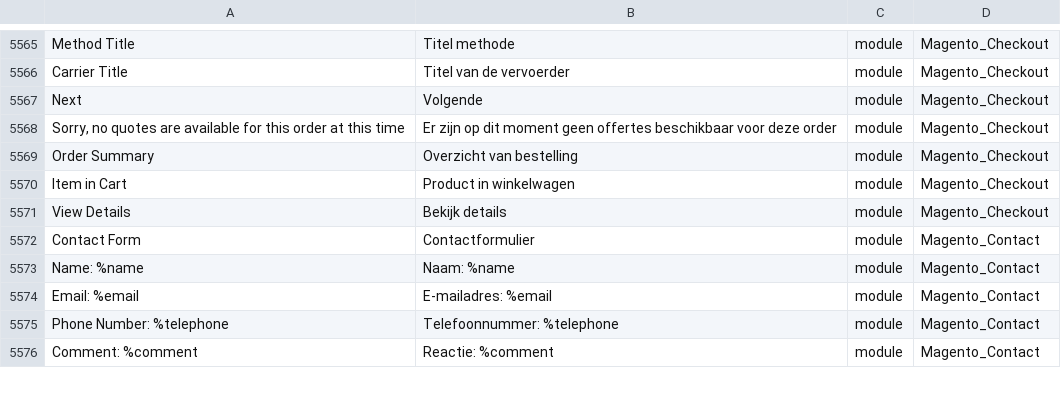
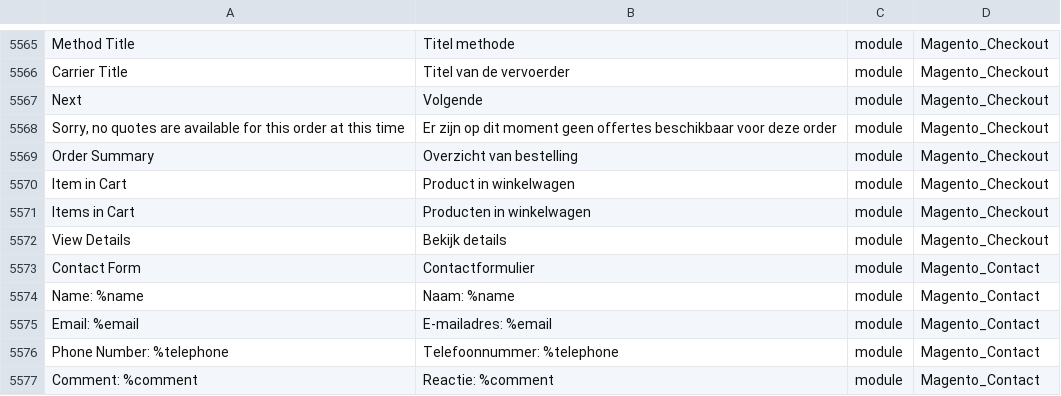
Before and after one commit to rakibabu/language_nl_nl, a CSV file: nl_NL.csv, drawn as a sheet; only a part is shown, gaps mark what is left out.

```diff
--- a/nl_NL.csv
+++ b/nl_NL.csv
@@ -5575,2 +5575,3 @@ Next,Volgende,module,Magento_Checkout
 "Item in Cart","Product in winkelwagen",module,Magento_Checkout
+"Items in Cart","Producten in winkelwagen",module,Magento_Checkout
 "View Details","Bekijk details",module,Magento_Checkout
```
Also changed, not shown: 1 other file.
